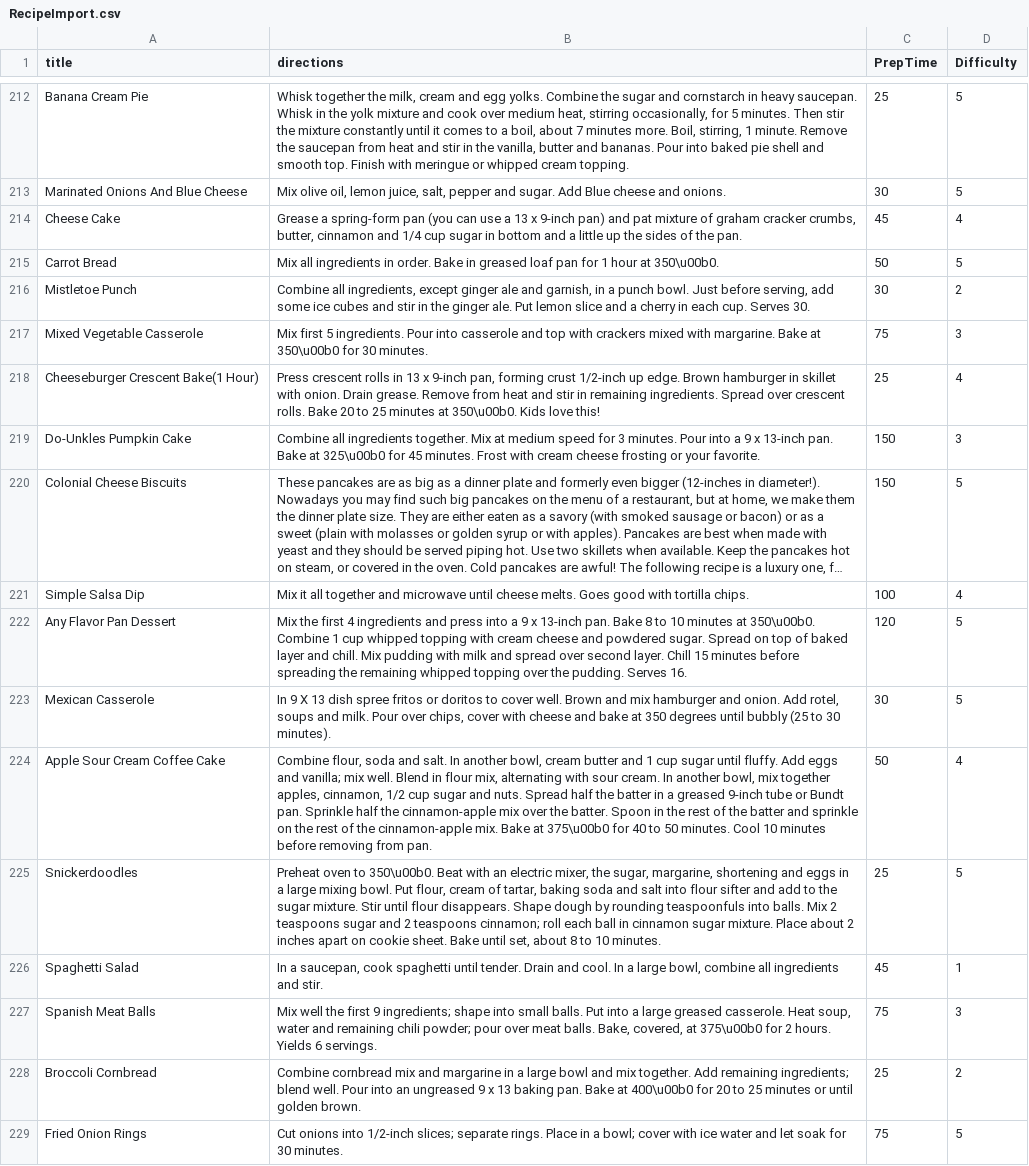
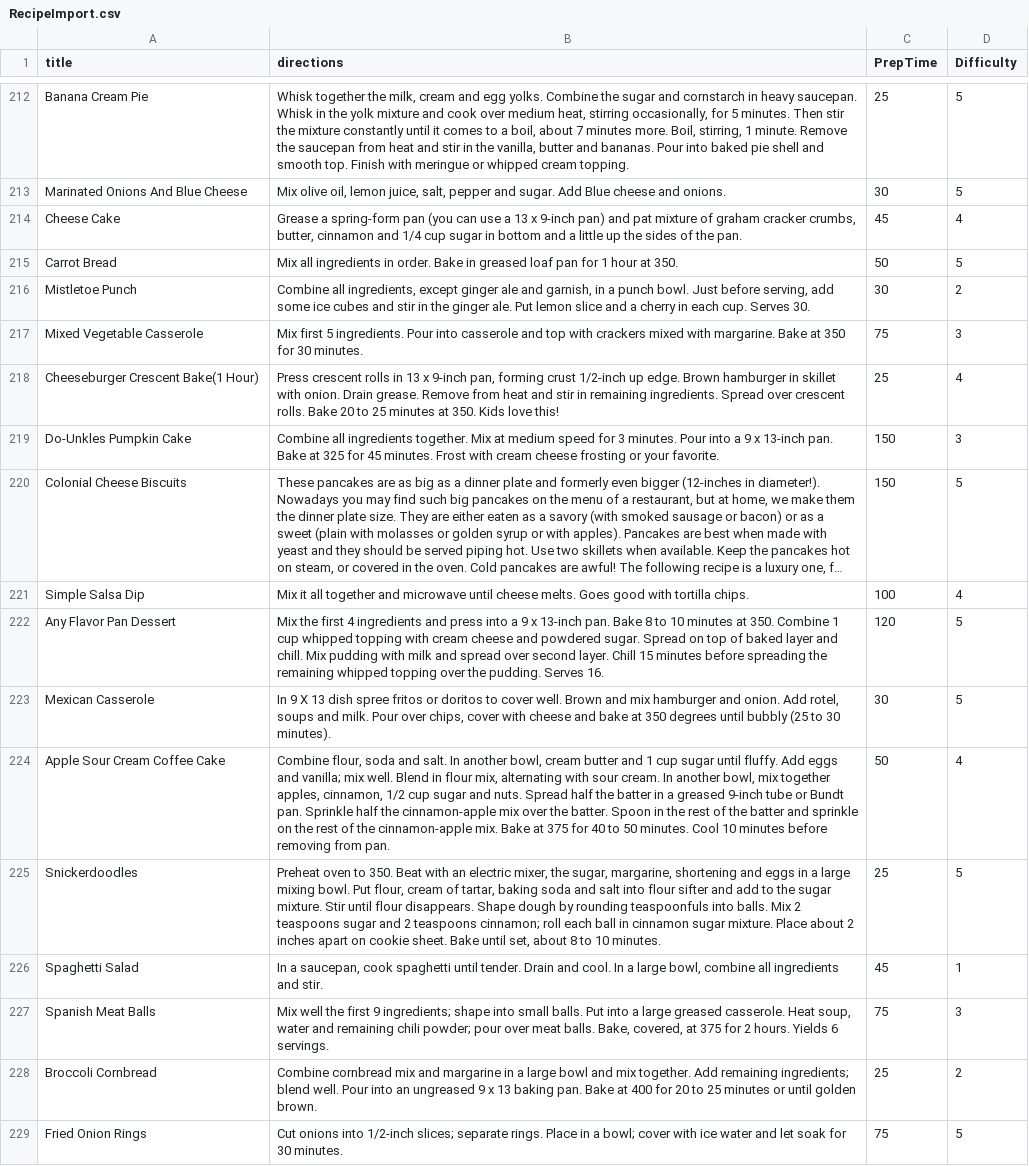
Before and after one commit to jaredbothwell/FeedMeDB, a CSV file: Database/DataSets/RecipeImport.csv, drawn as a sheet; only a part is shown, gaps mark what is left out; long unchanged cells end in …; the diff covers the shown part only; the diff names each change by its address in the sheet, - before the commit and + after, or states it on an @@ line.

```diff
--- a/Database/DataSets/RecipeImport.csv
+++ b/Database/DataSets/RecipeImport.csv
-B215 (directions): …hour at 350\u00b0.
+B215 (directions): …hour at 350.
-B217 (directions): …Bake at 350\u00b0 for 30…
+B217 (directions): …Bake at 350 for 30…
-B218 (directions): …minutes at 350\u00b0. Kids love…
+B218 (directions): …minutes at 350. Kids love…
-B219 (directions): …Bake at 325\u00b0 for 45…
+B219 (directions): …Bake at 325 for 45…
-B222 (directions): …minutes at 350\u00b0. Combine 1…
+B222 (directions): …minutes at 350. Combine 1…
-B224 (directions): …Bake at 375\u00b0 for 40…
+B224 (directions): …Bake at 375 for 40…
-B225 (directions): …oven to 350\u00b0. Beat with…
+B225 (directions): …oven to 350. Beat with…
-B227 (directions): …covered, at 375\u00b0 for 2…
+B227 (directions): …covered, at 375 for 2…
-B228 (directions): …Bake at 400\u00b0 for 20…
+B228 (directions): …Bake at 400 for 20…
```
Also changed, not shown: 104 edited cells elsewhere in this file, 13 other files.
